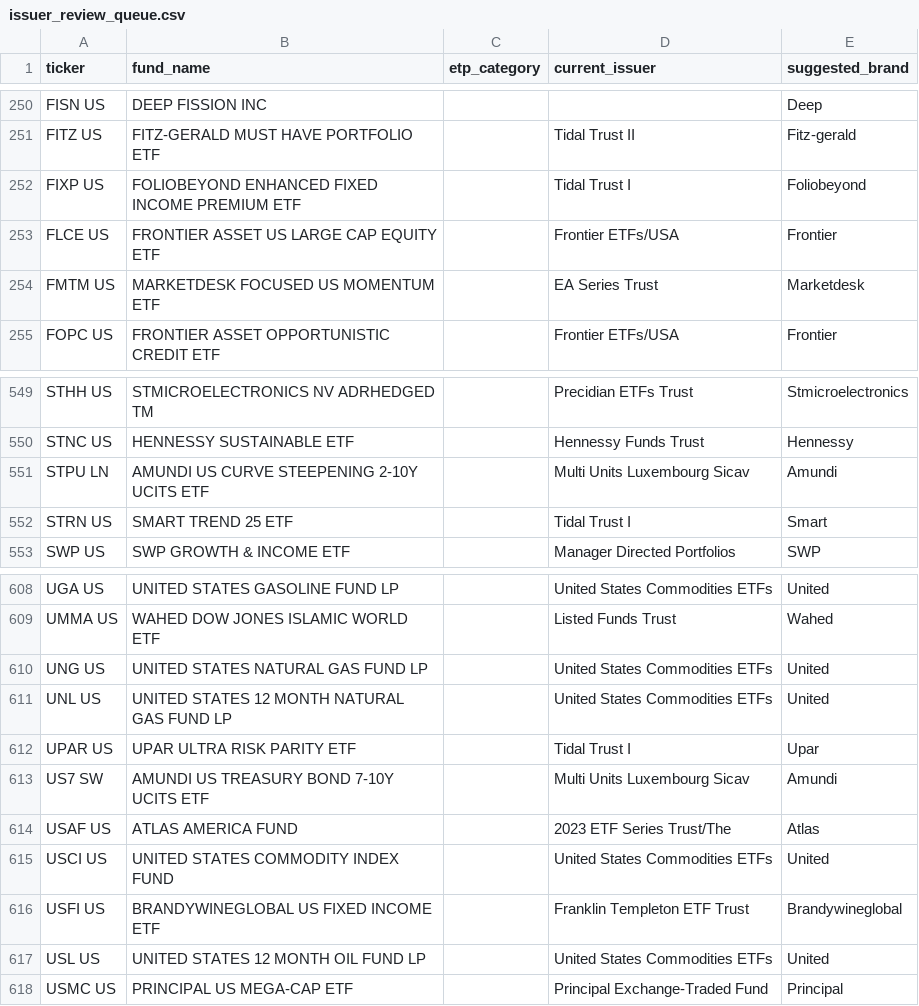
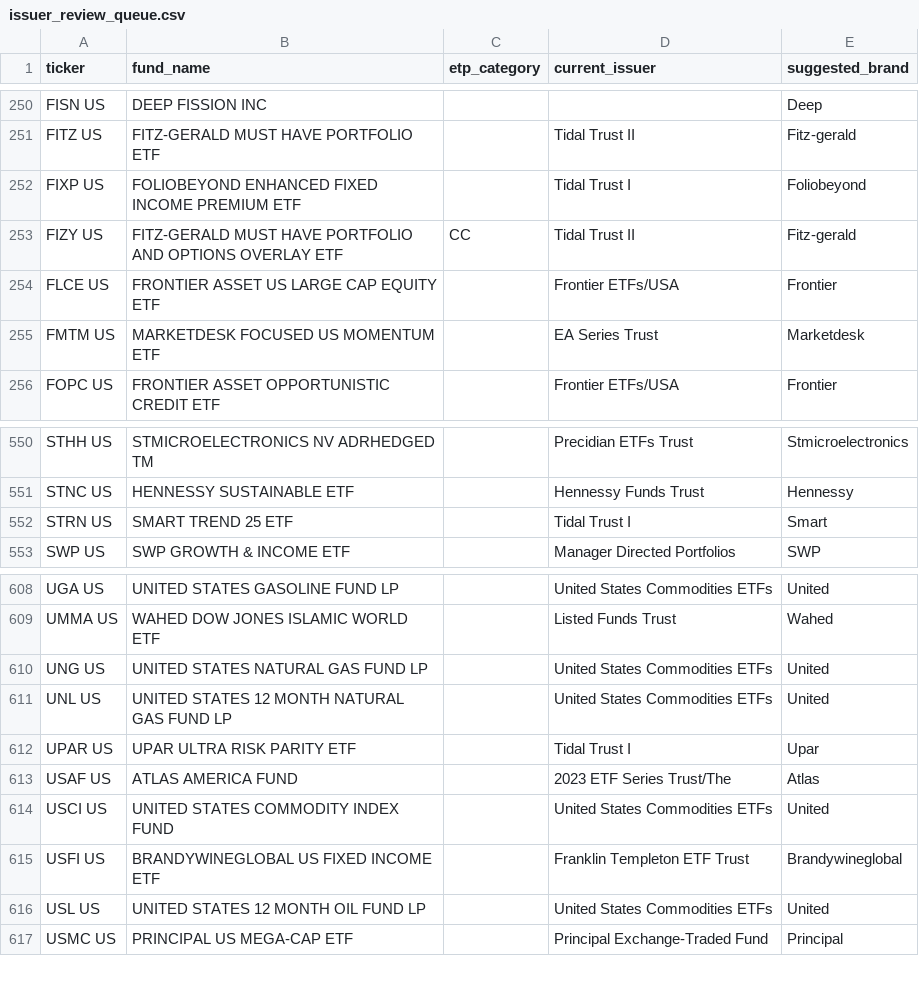
Before and after one commit to the-atlas-protocol/rexfinhub, a CSV file: docs/issuer_review_queue.csv, drawn as a sheet; only a part is shown, gaps mark what is left out; removed rows and columns are numbered as before the commit, all else as after; the diff names each change by its address in the sheet, - before the commit and + after, or states it on an @@ line.

```diff
--- a/docs/issuer_review_queue.csv
+++ b/docs/issuer_review_queue.csv
+row 253: FIZY US | FITZ-GERALD MUST HAVE PORTFOLIO AND OPTIONS OVERLAY ETF | CC | Tidal Trust II | Fitz-gerald
-row 551: STPU LN | AMUNDI US CURVE STEEPENING 2-10Y UCITS ETF |  | Multi Units Luxembourg Sicav | Amundi
-row 613: US7 SW | AMUNDI US TREASURY BOND 7-10Y UCITS ETF |  | Multi Units Luxembourg Sicav | Amundi
```
Also changed, not shown: config/rules/attributes_CC.csv, config/rules/rex_funds.csv, 1 other file.
